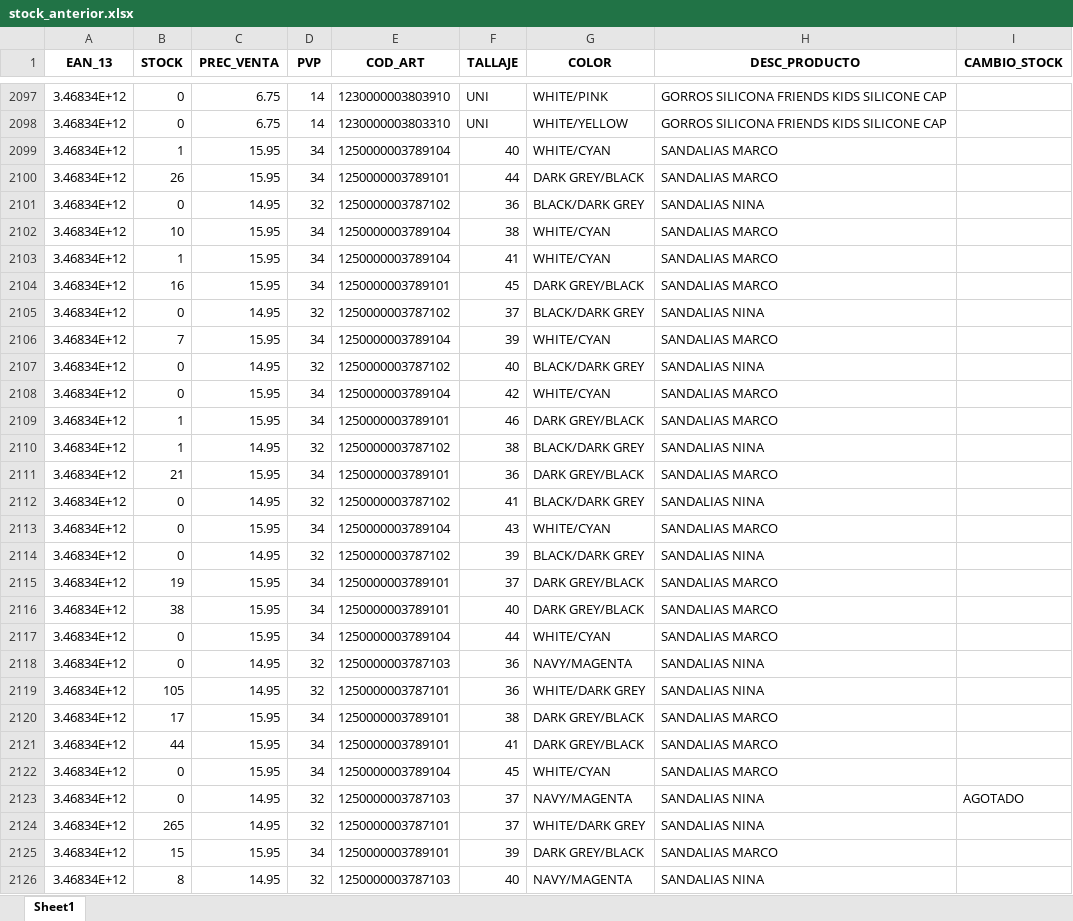
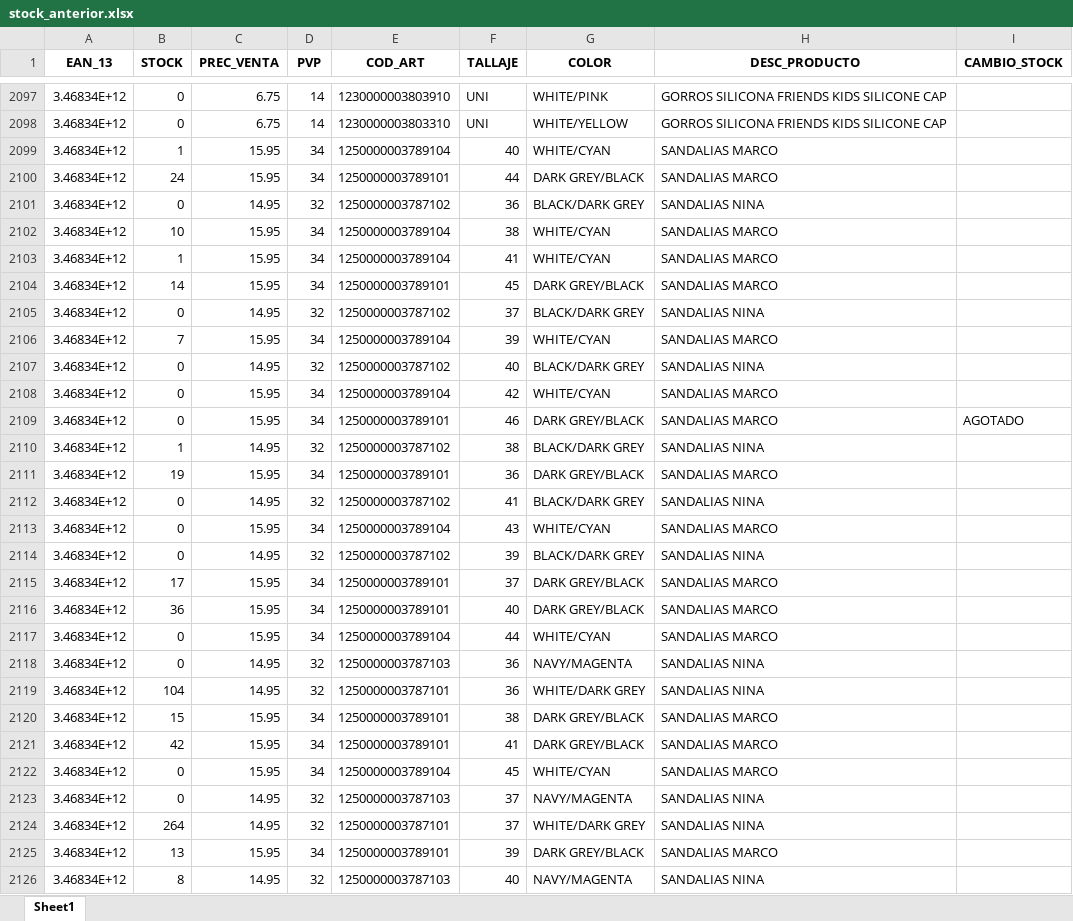
Before and after one commit to diazvjuanjo/stock_alert, an Excel workbook: stock_anterior.xlsx, sheet Sheet1, drawn as a sheet; only a part is shown, gaps mark what is left out; values as stored, in another font and other column widths than the file's, no borders; the diff covers the shown part only; the diff names each change by its address in the sheet, - before the commit and + after, or states it on an @@ line.

```diff
--- a/stock_anterior.xlsx (sheet Sheet1)
+++ b/stock_anterior.xlsx (sheet Sheet1)
-B2100 (STOCK): 26
+B2100 (STOCK): 24
-B2104 (STOCK): 16
+B2104 (STOCK): 14
-B2109 (STOCK): 1
+B2109 (STOCK): 0
-I2109 (CAMBIO_STOCK): (empty)
+I2109 (CAMBIO_STOCK): AGOTADO
-B2111 (STOCK): 21
+B2111 (STOCK): 19
-B2115 (STOCK): 19
+B2115 (STOCK): 17
-B2116 (STOCK): 38
+B2116 (STOCK): 36
-B2119 (STOCK): 105
+B2119 (STOCK): 104
-B2120 (STOCK): 17
+B2120 (STOCK): 15
-B2121 (STOCK): 44
+B2121 (STOCK): 42
-I2123 (CAMBIO_STOCK): AGOTADO
+I2123 (CAMBIO_STOCK): (empty)
-B2124 (STOCK): 265
+B2124 (STOCK): 264
-B2125 (STOCK): 15
+B2125 (STOCK): 13
```
Also changed, not shown: 281 edited cells elsewhere in this sheet.
